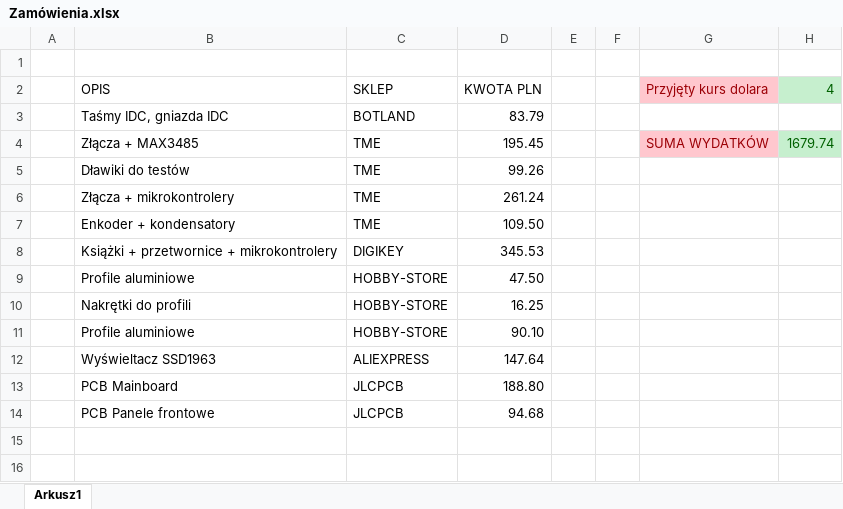
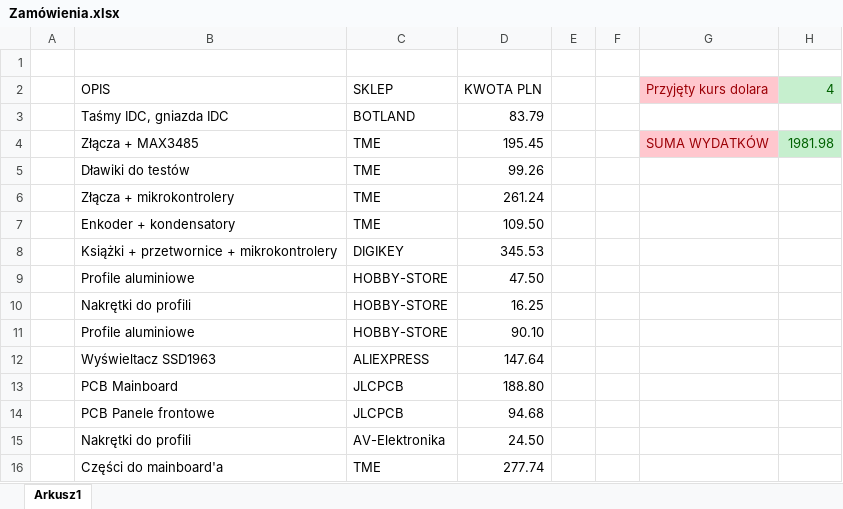
Before and after one commit to 411568/DC-DC_Converter_Tester, an Excel workbook: Dokumentacja_projektu/Kosztorys/Zamowione_elementy/Zamówienia.xlsx, sheet Arkusz1, drawn as a sheet; values as stored, in another font and other column widths than the file's, no borders; table styles not drawn; the diff names each change by its address in the sheet, - before the commit and + after, or states it on an @@ line.

```diff
--- a/Dokumentacja_projektu/Kosztorys/Zamowione_elementy/Zamówienia.xlsx (sheet Arkusz1)
+++ b/Dokumentacja_projektu/Kosztorys/Zamowione_elementy/Zamówienia.xlsx (sheet Arkusz1)
-H4 (4): 1679.74
+H4 (4): 1981.98
+row 15:  | Nakrętki do profili | AV-Elektronika | 24.50
+row 16:  | Części do mainboard'a | TME | 277.74
```
Also changed, not shown: 2 other files.
